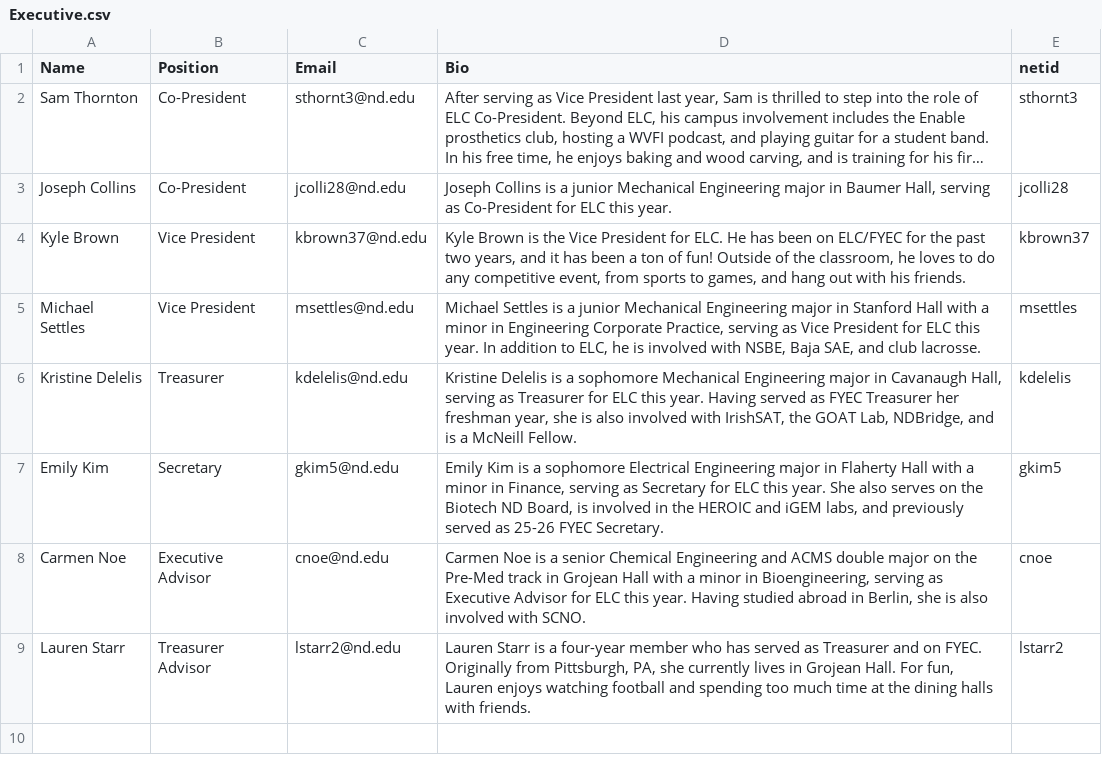
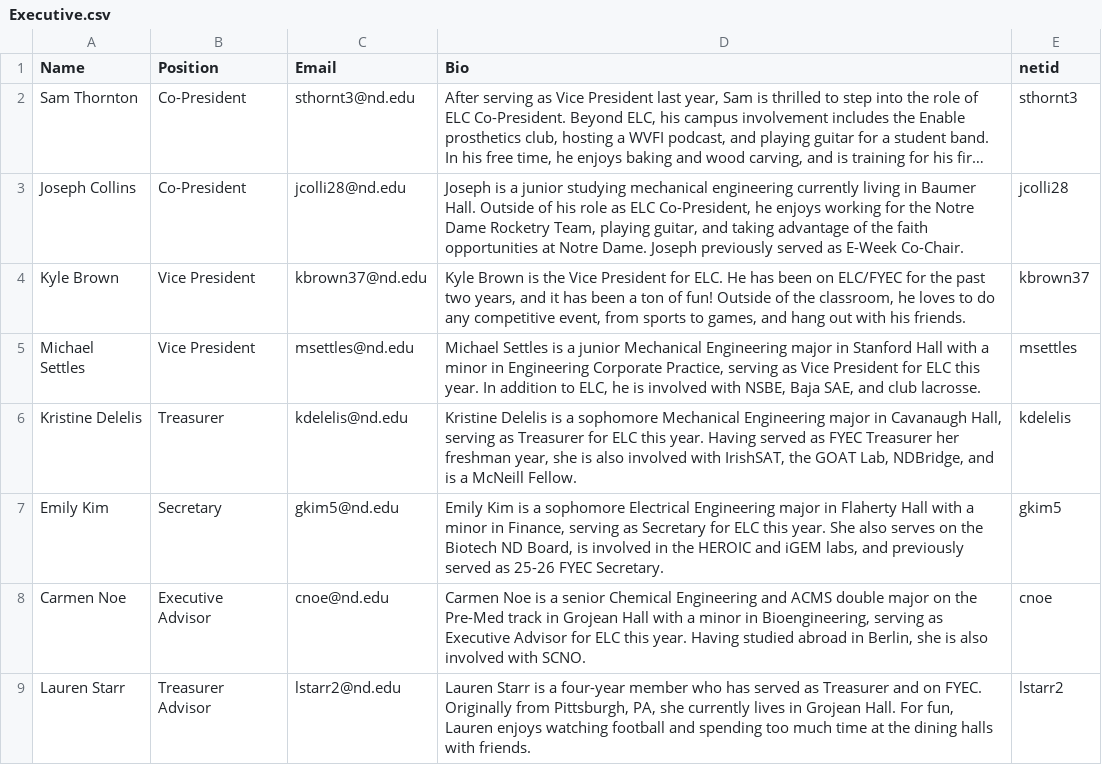
Before and after one commit to ELCND/elc-website, a CSV file: _data/Executive.csv, drawn as a sheet; long unchanged cells end in …; the diff names each change by its address in the sheet, - before the commit and + after, or states it on an @@ line.

Commit message:
Revise bios for ELC members in Executive.csv
Updated the bios for Joseph Collins and Lauren Starr in the Executive.csv file.

```diff
--- a/_data/Executive.csv
+++ b/_data/Executive.csv
-D3 (Bio): Joseph Collins is a junior Mechanical Engineering major in Baumer Hall, serving as Co-President for ELC this year.
+D3 (Bio): Joseph is a junior studying mechanical engineering currently living in Baumer Hall. Outside of his role as ELC Co-President, he enjoys working for the Notre Dame Rocketry Team, playing guitar, and taking advantage of the faith opportunities at Notre Dame. Joseph previously served as E-Week Co-Chair.
```
